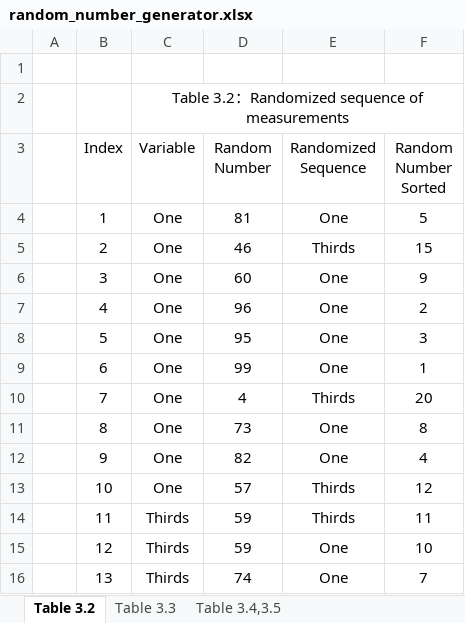
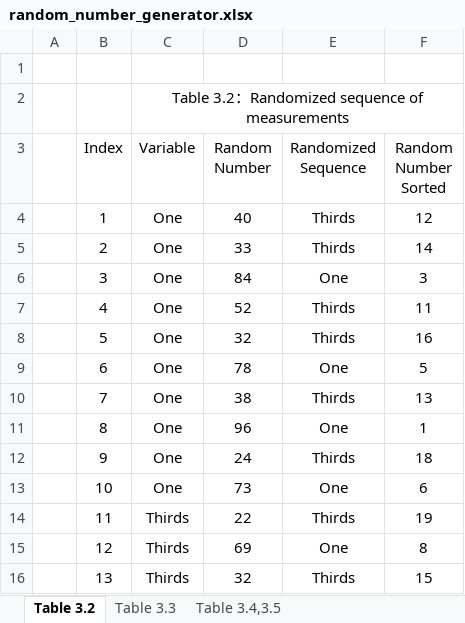
Before and after one commit to Shanlearning/Stat-201-teaching, an Excel workbook: Lab3/random_number_generator.xlsx, sheet Table 3.2, drawn as a sheet; only a part is shown; values as stored, in another font and other column widths than the file's, no borders; the diff covers the shown part only; the diff names each change by its address in the sheet, - before the commit and + after, or states it on an @@ line.

```diff
--- a/Lab3/random_number_generator.xlsx (sheet Table 3.2)
+++ b/Lab3/random_number_generator.xlsx (sheet Table 3.2)
-D4 (Random Number): 81
+D4 (Random Number): 40
-E4 (Randomized Sequence): One
+E4 (Randomized Sequence): Thirds
-F4 (Random Number Sorted): 5
+F4 (Random Number Sorted): 12
-D5 (Random Number): 46
+D5 (Random Number): 33
-F5 (Random Number Sorted): 15
+F5 (Random Number Sorted): 14
-D6 (Random Number): 60
+D6 (Random Number): 84
-F6 (Random Number Sorted): 9
+F6 (Random Number Sorted): 3
-D7 (Random Number): 96
+D7 (Random Number): 52
-E7:E8 (Randomized Sequence): One
+E7:E8 (Randomized Sequence): Thirds
-F7 (Random Number Sorted): 2
+F7 (Random Number Sorted): 11
-D8 (Random Number): 95
+D8 (Random Number): 32
-F8 (Random Number Sorted): 3
+F8 (Random Number Sorted): 16
-D9 (Random Number): 99
+D9 (Random Number): 78
-F9 (Random Number Sorted): 1
+F9 (Random Number Sorted): 5
-D10 (Random Number): 4
+D10 (Random Number): 38
-F10 (Random Number Sorted): 20
+F10 (Random Number Sorted): 13
-D11 (Random Number): 73
+D11 (Random Number): 96
-F11 (Random Number Sorted): 8
+F11 (Random Number Sorted): 1
-D12 (Random Number): 82
+D12 (Random Number): 24
-E12 (Randomized Sequence): One
+E12 (Randomized Sequence): Thirds
-F12 (Random Number Sorted): 4
+F12 (Random Number Sorted): 18
-D13 (Random Number): 57
+D13 (Random Number): 73
-E13 (Randomized Sequence): Thirds
+E13 (Randomized Sequence): One
-F13 (Random Number Sorted): 12
+F13 (Random Number Sorted): 6
-D14 (Random Number): 59
+D14 (Random Number): 22
-F14 (Random Number Sorted): 11
+F14 (Random Number Sorted): 19
-D15 (Random Number): 59
+D15 (Random Number): 69
-F15 (Random Number Sorted): 10
+F15 (Random Number Sorted): 8
-D16 (Random Number): 74
+D16 (Random Number): 32
-E16 (Randomized Sequence): One
+E16 (Randomized Sequence): Thirds
-F16 (Random Number Sorted): 7
+F16 (Random Number Sorted): 15
```
Also changed, not shown: 18 edited cells elsewhere in this sheet, sheet Table 3.3, sheet Table 3.4,3.5, formulas that keep their value, charts or pictures.
